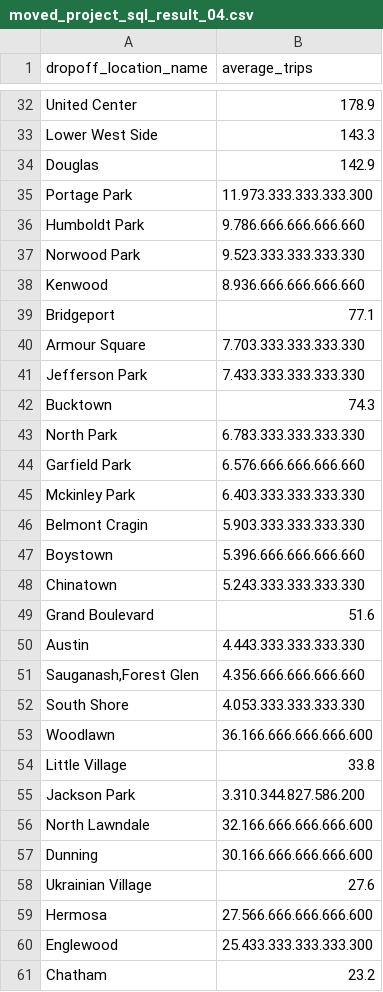
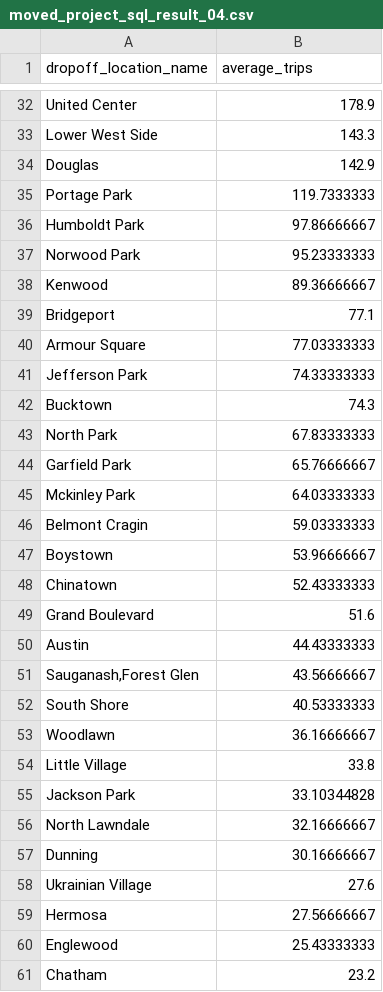
Before and after one commit to glouigi/PROYECTO-SPRINT-8, a CSV file: dataset/moved_project_sql_result_04.csv, drawn as a sheet; only a part is shown, gaps mark what is left out; the diff covers the shown part only.

Commit message:
SECOND COMMIT

```diff
--- a/dataset/moved_project_sql_result_04.csv
+++ b/dataset/moved_project_sql_result_04.csv
@@ -34,28 +34,28 @@ Lower West Side,143.3
 Douglas,142.9
-Portage Park,11.973.333.333.333.300
-Humboldt Park,9.786.666.666.666.660
-Norwood Park,9.523.333.333.333.330
-Kenwood,8.936.666.666.666.660
+Portage Park,119.7333333
+Humboldt Park,97.86666667
+Norwood Park,95.23333333
+Kenwood,89.36666667
 Bridgeport,77.1
-Armour Square,7.703.333.333.333.330
-Jefferson Park,7.433.333.333.333.330
+Armour Square,77.03333333
+Jefferson Park,74.33333333
 Bucktown,74.3
-North Park,6.783.333.333.333.330
-Garfield Park,6.576.666.666.666.660
-Mckinley Park,6.403.333.333.333.330
-Belmont Cragin,5.903.333.333.333.330
-Boystown,5.396.666.666.666.660
-Chinatown,5.243.333.333.333.330
+North Park,67.83333333
+Garfield Park,65.76666667
+Mckinley Park,64.03333333
+Belmont Cragin,59.03333333
+Boystown,53.96666667
+Chinatown,52.43333333
 Grand Boulevard,51.6
-Austin,4.443.333.333.333.330
-"Sauganash,Forest Glen",4.356.666.666.666.660
-South Shore,4.053.333.333.333.330
-Woodlawn,36.166.666.666.666.600
+Austin,44.43333333
+"Sauganash,Forest Glen",43.56666667
+South Shore,40.53333333
+Woodlawn,36.16666667
 Little Village,33.8
-Jackson Park,3.310.344.827.586.200
-North Lawndale,32.166.666.666.666.600
-Dunning,30.166.666.666.666.600
+Jackson Park,33.10344828
+North Lawndale,32.16666667
+Dunning,30.16666667
 Ukrainian Village,27.6
-Hermosa,27.566.666.666.666.600
-Englewood,25.433.333.333.333.300
+Hermosa,27.56666667
+Englewood,25.43333333
 Chatham,23.2
```
Also changed, not shown: 50 edited cells elsewhere in this file.
